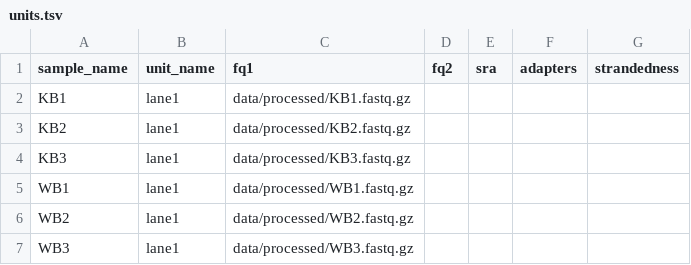
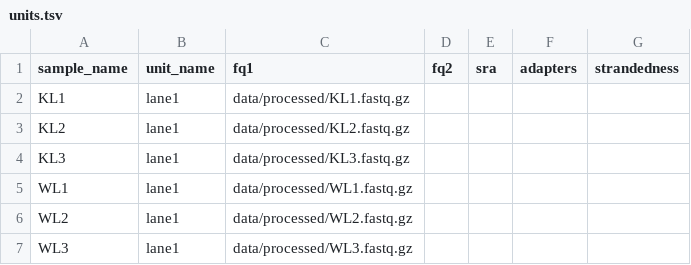
Before and after one commit to richardshuai/sv2a-rna-seq, a TSV file: config/units.tsv, drawn as a sheet.

Commit message:
Update workflow to merge counts with dge table

```diff
--- a/config/units.tsv
+++ b/config/units.tsv
@@ -1,7 +1,7 @@
 sample_name	unit_name	fq1	fq2	sra	adapters	strandedness
-KB1	lane1	data/processed/KB1.fastq.gz
-KB2	lane1	data/processed/KB2.fastq.gz
-KB3	lane1	data/processed/KB3.fastq.gz
-WB1	lane1	data/processed/WB1.fastq.gz
-WB2	lane1	data/processed/WB2.fastq.gz
-WB3	lane1	data/processed/WB3.fastq.gz
+KL1	lane1	data/processed/KL1.fastq.gz
+KL2	lane1	data/processed/KL2.fastq.gz
+KL3	lane1	data/processed/KL3.fastq.gz
+WL1	lane1	data/processed/WL1.fastq.gz
+WL2	lane1	data/processed/WL2.fastq.gz
+WL3	lane1	data/processed/WL3.fastq.gz
```
Also changed, not shown: 4 other files.
